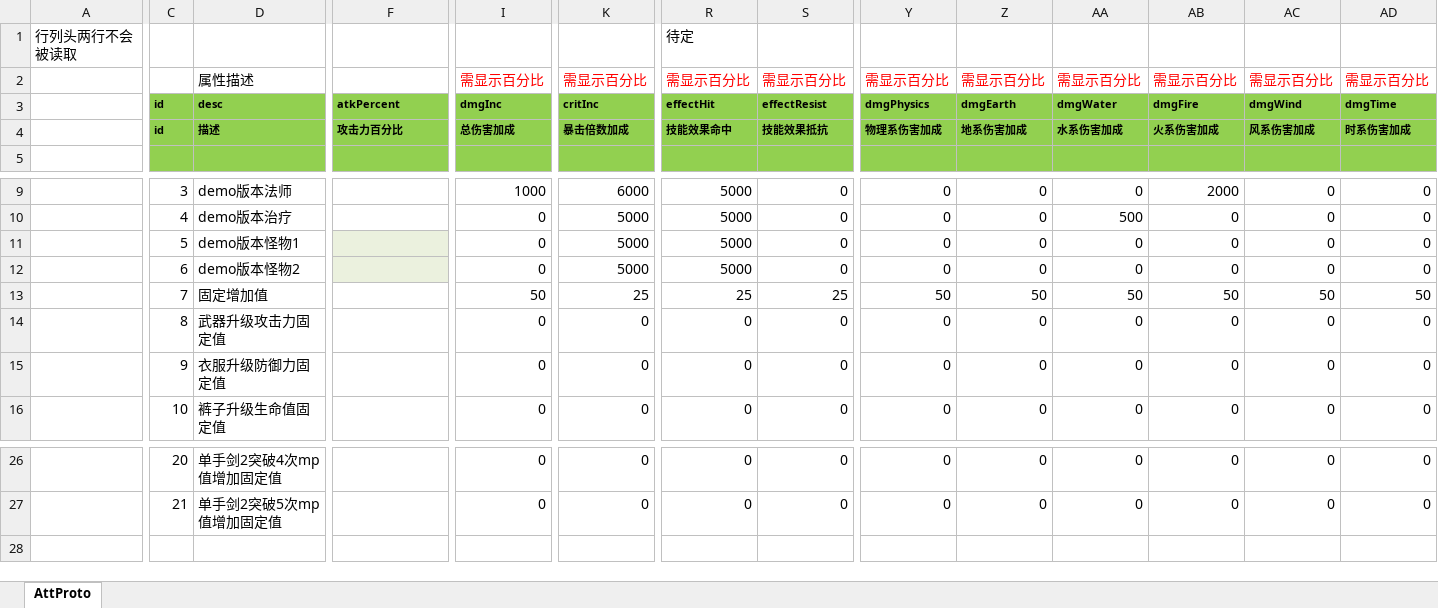
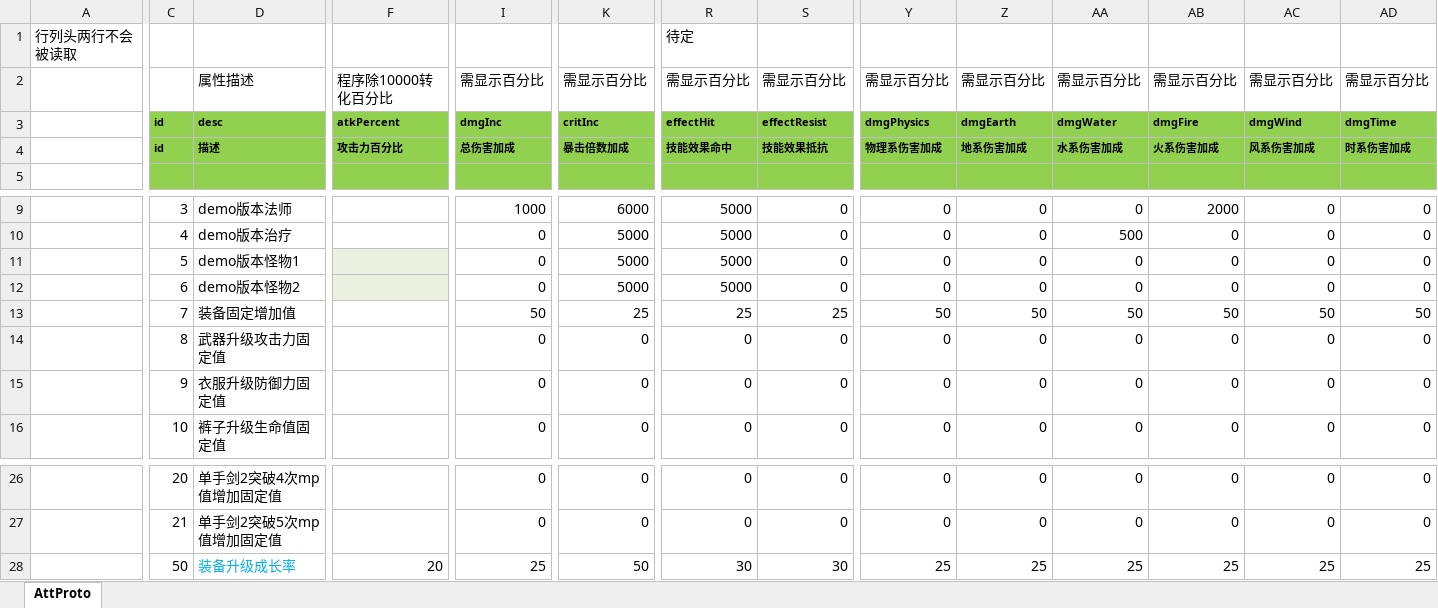
Before and after one commit to east-eden/server, an Excel workbook: config/excel/Att.xlsx, sheet AttProto, drawn as a sheet; only a part is shown, gaps mark what is left out; values as stored, in another font and other column widths than the file's, no borders; rows hold the shown columns only; the diff covers the shown part only; the diff names each change by its address in the sheet, - before the commit and + after, or states it on an @@ line.

```diff
--- a/config/excel/Att.xlsx (sheet AttProto)
+++ b/config/excel/Att.xlsx (sheet AttProto)
-F2: (empty)
+F2: 程序除10000转化百分比
-I2 text colour: #FF0000
+I2 text colour: black
-K2 text colour: #FF0000
+K2 text colour: black
-R2:S2 text colour: #FF0000
+R2:S2 text colour: black
-Y2:AD2 text colour: #FF0000
+Y2:AD2 text colour: black
-D13: 固定增加值
+D13: 装备固定增加值
+row 28:  | 50 | 装备升级成长率 | 20 | 25 | 50 | 30 | 30 | 25 | 25 | 25 | 25 | 25 | 25
```
Also changed, not shown: cell formats elsewhere in this sheet, config/excel/CostLoot.xlsx, config/excel/EquipLevelup.xlsx, 20 other files.
